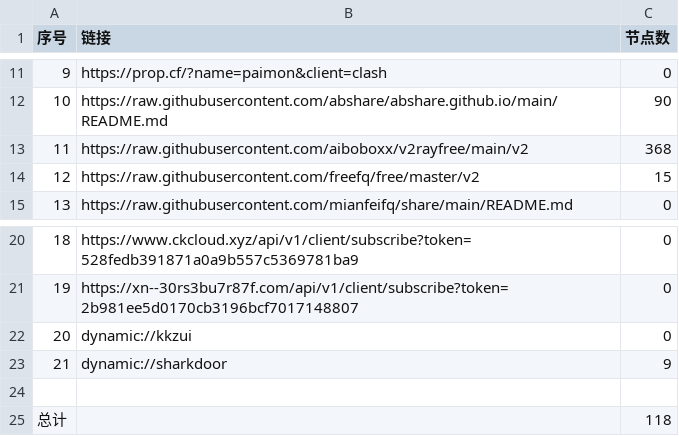
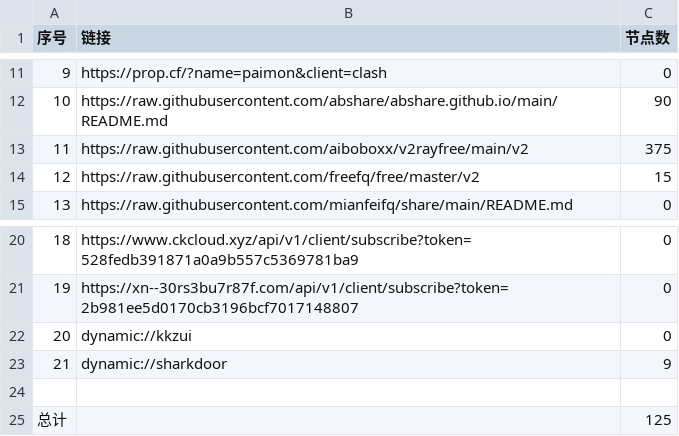
Before and after one commit to zhbjzhql1/AutoMergePublicNodes, a CSV file: list_result.csv, drawn as a sheet; only a part is shown, gaps mark what is left out.

```diff
--- a/list_result.csv
+++ b/list_result.csv
@@ -12,3 +12,3 @@
 10,https://raw.githubusercontent.com/abshare/abshare.github.io/main/README.md,90
-11,https://raw.githubusercontent.com/aiboboxx/v2rayfree/main/v2,368
+11,https://raw.githubusercontent.com/aiboboxx/v2rayfree/main/v2,375
 12,https://raw.githubusercontent.com/freefq/free/master/v2,15
@@ -24,2 +24,2 @@
 
-总计,,118
+总计,,125
```
Also changed, not shown: 5 other files.
